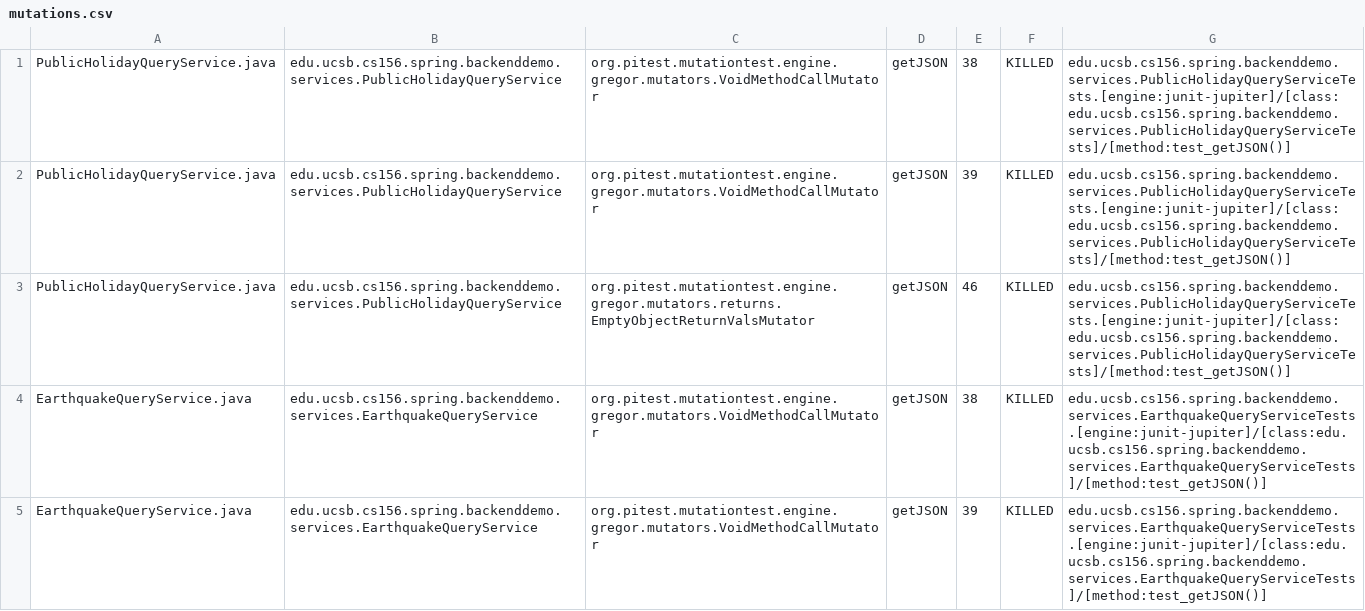
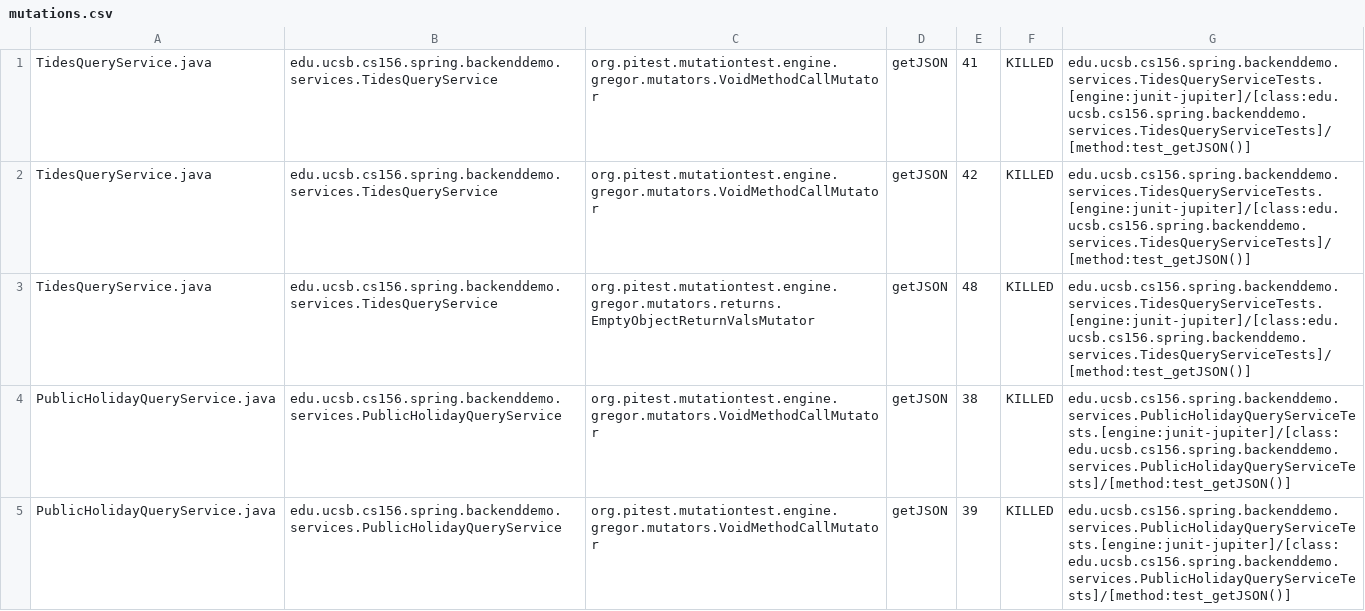
Before and after one commit to ucsb-cs156-m23/team01-m23-9am-2, a CSV file: pitest/mutations.csv, drawn as a sheet; only a part is shown; the shorter side is filled out with more unchanged rows.

Commit message:
Deploying to gh-pages from @ ucsb-cs156-m23/team01-m23-9am-2@c7332d9ff857ca6868046ff989799f1860392115 🚀

```diff
--- a/pitest/mutations.csv
+++ b/pitest/mutations.csv
@@ -1 +1,4 @@
+TidesQueryService.java,edu.ucsb.cs156.spring.backenddemo.services.TidesQueryService,org.pitest.mutationtest.engine.gregor.mutators.VoidMethodCallMutator,getJSON,41,KILLED,edu.ucsb.cs156.spring.backenddemo.services.TidesQueryServiceTests.[engine:junit-jupiter]/[class:edu.ucsb.cs156.spring.backenddemo.services.TidesQueryServiceTests]/[method:test_getJSON()]
+TidesQueryService.java,edu.ucsb.cs156.spring.backenddemo.services.TidesQueryService,org.pitest.mutationtest.engine.gregor.mutators.VoidMethodCallMutator,getJSON,42,KILLED,edu.ucsb.cs156.spring.backenddemo.services.TidesQueryServiceTests.[engine:junit-jupiter]/[class:edu.ucsb.cs156.spring.backenddemo.services.TidesQueryServiceTests]/[method:test_getJSON()]
+TidesQueryService.java,edu.ucsb.cs156.spring.backenddemo.services.TidesQueryService,org.pitest.mutationtest.engine.gregor.mutators.returns.EmptyObjectReturnValsMutator,getJSON,48,KILLED,edu.ucsb.cs156.spring.backenddemo.services.TidesQueryServiceTests.[engine:junit-jupiter]/[class:edu.ucsb.cs156.spring.backenddemo.services.TidesQueryServiceTests]/[method:test_getJSON()]
 PublicHolidayQueryService.java,edu.ucsb.cs156.spring.backenddemo.services.PublicHolidayQueryService,org.pitest.mutationtest.engine.gregor.mutators.VoidMethodCallMutator,getJSON,38,KILLED,edu.ucsb.cs156.spring.backenddemo.services.PublicHolidayQueryServiceTests.[engine:junit-jupiter]/[class:edu.ucsb.cs156.spring.backenddemo.services.PublicHolidayQueryServiceTests]/[method:test_getJSON()]
```
Also changed, not shown: 13 other files.
